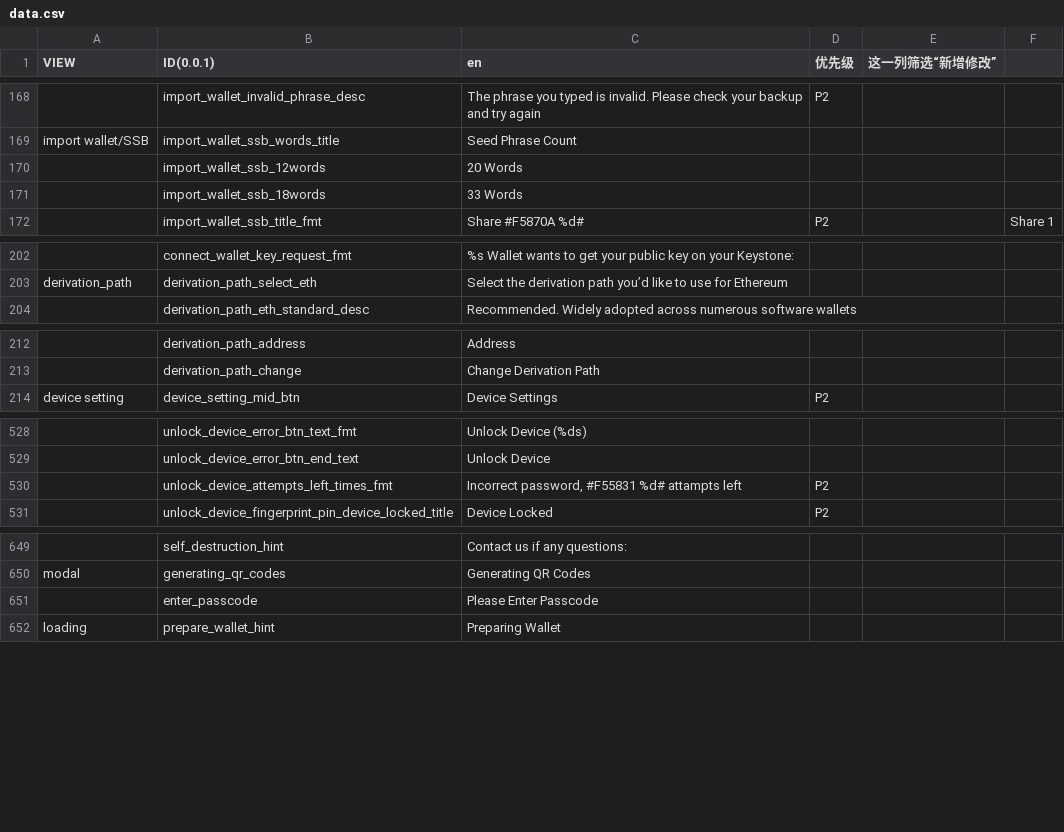
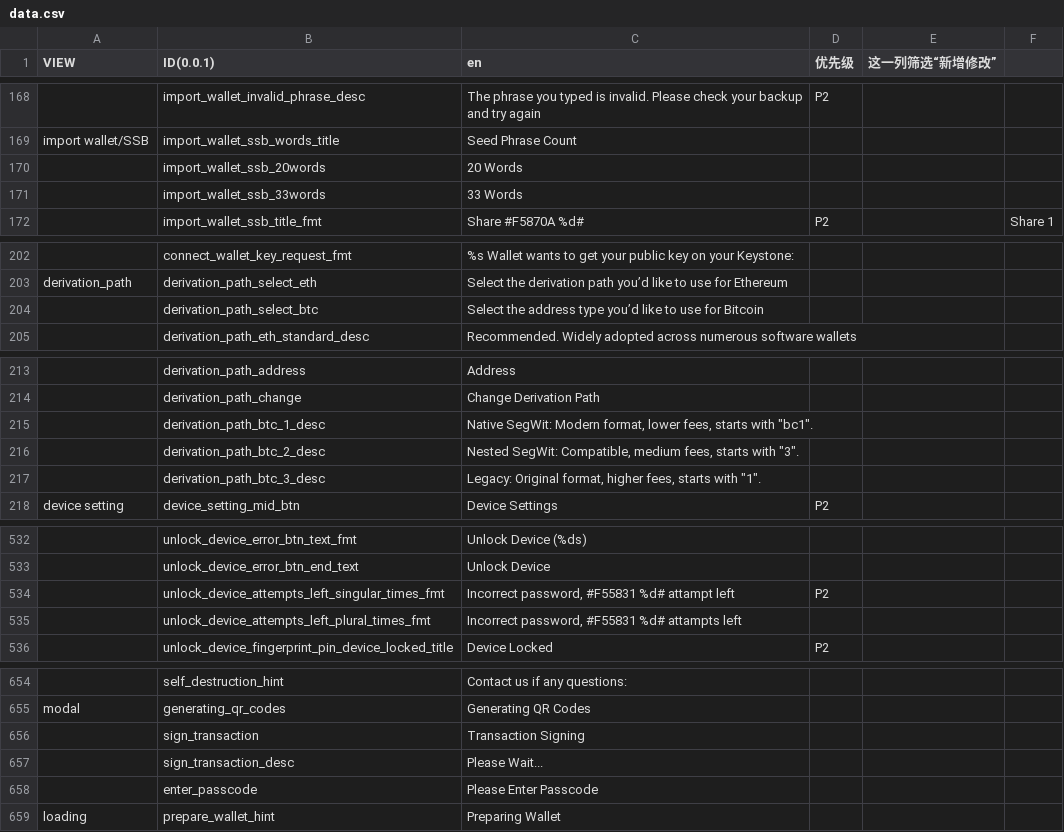
Before and after one commit to KeystoneHQ/keystone3-firmware, a CSV file: src/ui/lv_i18n/data_tools/data.csv, drawn as a sheet; only a part is shown, gaps mark what is left out; addresses are those after the commit; the diff covers the shown part only; the diff names each change by its address in the sheet, - before the commit and + after, or states it on an @@ line.

Commit message:
feat: add bitcoin address page & update icon

```diff
--- a/src/ui/lv_i18n/data_tools/data.csv
+++ b/src/ui/lv_i18n/data_tools/data.csv
-B170 (ID(0.0.1)): import_wallet_ssb_12words
+B170 (ID(0.0.1)): import_wallet_ssb_20words
-B171 (ID(0.0.1)): import_wallet_ssb_18words
+B171 (ID(0.0.1)): import_wallet_ssb_33words
+row 204:  | derivation_path_select_btc | Select the address type you’d like to use for Bitcoin
+row 215:  | derivation_path_btc_1_desc | Native SegWit: Modern format, lower fees, starts with "bc1".
+row 216:  | derivation_path_btc_2_desc | Nested SegWit: Compatible, medium fees, starts with "3".
+row 217:  | derivation_path_btc_3_desc | Legacy: Original format, higher fees, starts with "1".
-B534 (ID(0.0.1)): unlock_device_attempts_left_times_fmt
+B534 (ID(0.0.1)): unlock_device_attempts_left_singular_times_fmt
-C534 (en): Incorrect password, #F55831 %d# attampts left
+C534 (en): Incorrect password, #F55831 %d# attampt left
+row 535:  | unlock_device_attempts_left_plural_times_fmt | Incorrect password, #F55831 %d# attampts left
+row 656:  | sign_transaction | Transaction Signing
+row 657:  | sign_transaction_desc | Please Wait...
```
Also changed, not shown: 1 edited cell elsewhere in this file, 9 other files.
